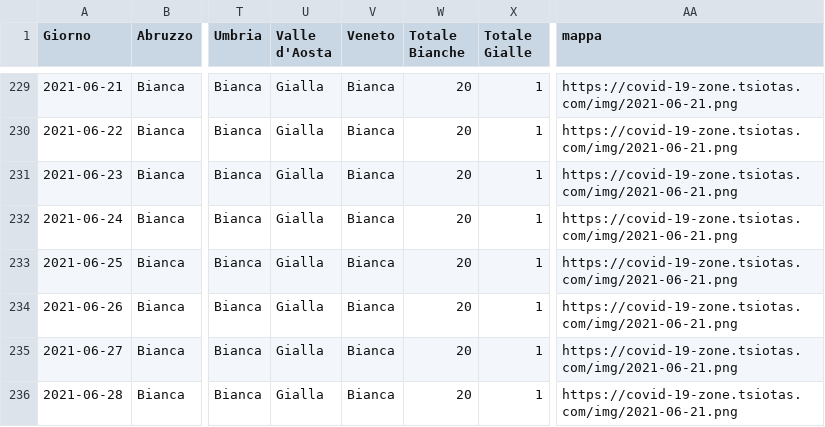
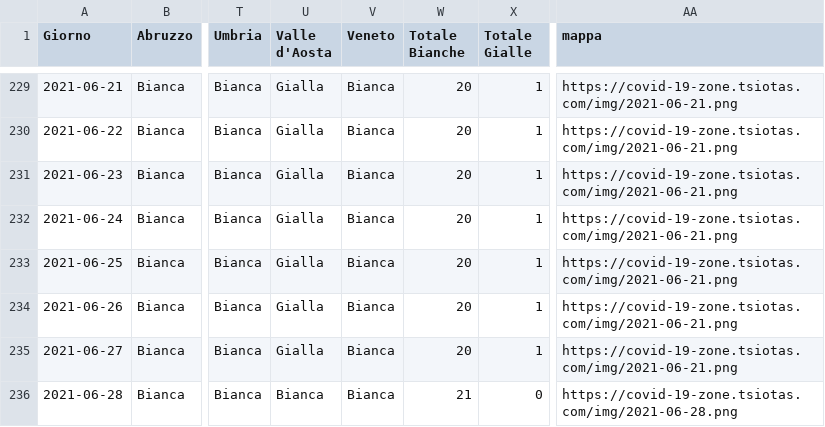
Before and after one commit to tsiotas/covid-19-zone, a CSV file: covid-19-zone.csv, drawn as a sheet; only a part is shown, gaps mark what is left out; the diff names each change by its address in the sheet, - before the commit and + after, or states it on an @@ line.

```diff
--- a/covid-19-zone.csv
+++ b/covid-19-zone.csv
-U236 (Valle d'Aosta): Gialla
+U236 (Valle d'Aosta): Bianca
-W236 (Totale Bianche): 20
+W236 (Totale Bianche): 21
-X236 (Totale Gialle): 1
+X236 (Totale Gialle): 0
-AA236 (mappa): https://covid-19-zone.tsiotas.com/img/2021-06-21.png
+AA236 (mappa): https://covid-19-zone.tsiotas.com/img/2021-06-28.png
```
Also changed, not shown: 2 other files.
